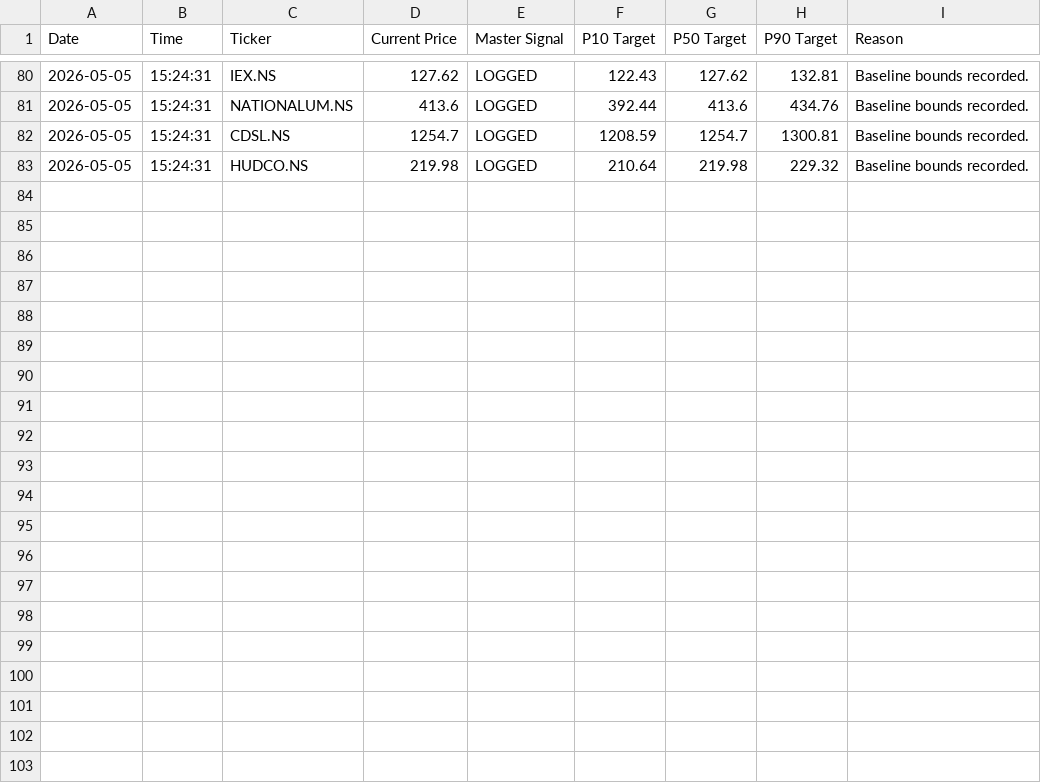
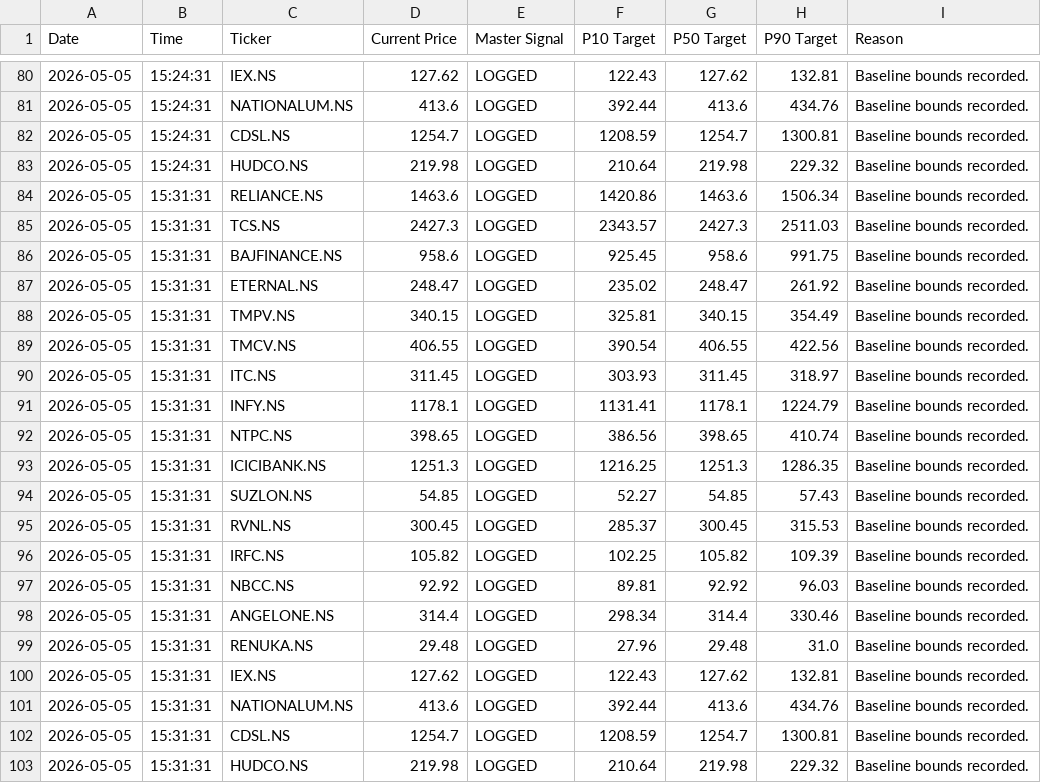
Before and after one commit to Midilesh0110/equisight_v4, a CSV file: equisight_v4_ledger.csv, drawn as a sheet; only a part is shown, gaps mark what is left out; the diff names each change by its address in the sheet, - before the commit and + after, or states it on an @@ line.

Commit message:
Auto-update V4 Ledger: Tue May  5 15:31:44 UTC 2026

```diff
--- a/equisight_v4_ledger.csv
+++ b/equisight_v4_ledger.csv
+row 84: 2026-05-05 | 15:31:31 | RELIANCE.NS | 1463.6 | LOGGED | 1420.86 | 1463.6 | 1506.34 | Baseline bounds recorded.
+row 85: 2026-05-05 | 15:31:31 | TCS.NS | 2427.3 | LOGGED | 2343.57 | 2427.3 | 2511.03 | Baseline bounds recorded.
+row 86: 2026-05-05 | 15:31:31 | BAJFINANCE.NS | 958.6 | LOGGED | 925.45 | 958.6 | 991.75 | Baseline bounds recorded.
+row 87: 2026-05-05 | 15:31:31 | ETERNAL.NS | 248.47 | LOGGED | 235.02 | 248.47 | 261.92 | Baseline bounds recorded.
+row 88: 2026-05-05 | 15:31:31 | TMPV.NS | 340.15 | LOGGED | 325.81 | 340.15 | 354.49 | Baseline bounds recorded.
+row 89: 2026-05-05 | 15:31:31 | TMCV.NS | 406.55 | LOGGED | 390.54 | 406.55 | 422.56 | Baseline bounds recorded.
+row 90: 2026-05-05 | 15:31:31 | ITC.NS | 311.45 | LOGGED | 303.93 | 311.45 | 318.97 | Baseline bounds recorded.
+row 91: 2026-05-05 | 15:31:31 | INFY.NS | 1178.1 | LOGGED | 1131.41 | 1178.1 | 1224.79 | Baseline bounds recorded.
+row 92: 2026-05-05 | 15:31:31 | NTPC.NS | 398.65 | LOGGED | 386.56 | 398.65 | 410.74 | Baseline bounds recorded.
+row 93: 2026-05-05 | 15:31:31 | ICICIBANK.NS | 1251.3 | LOGGED | 1216.25 | 1251.3 | 1286.35 | Baseline bounds recorded.
+row 94: 2026-05-05 | 15:31:31 | SUZLON.NS | 54.85 | LOGGED | 52.27 | 54.85 | 57.43 | Baseline bounds recorded.
+row 95: 2026-05-05 | 15:31:31 | RVNL.NS | 300.45 | LOGGED | 285.37 | 300.45 | 315.53 | Baseline bounds recorded.
+row 96: 2026-05-05 | 15:31:31 | IRFC.NS | 105.82 | LOGGED | 102.25 | 105.82 | 109.39 | Baseline bounds recorded.
+row 97: 2026-05-05 | 15:31:31 | NBCC.NS | 92.92 | LOGGED | 89.81 | 92.92 | 96.03 | Baseline bounds recorded.
+row 98: 2026-05-05 | 15:31:31 | ANGELONE.NS | 314.4 | LOGGED | 298.34 | 314.4 | 330.46 | Baseline bounds recorded.
+row 99: 2026-05-05 | 15:31:31 | RENUKA.NS | 29.48 | LOGGED | 27.96 | 29.48 | 31.0 | Baseline bounds recorded.
+row 100: 2026-05-05 | 15:31:31 | IEX.NS | 127.62 | LOGGED | 122.43 | 127.62 | 132.81 | Baseline bounds recorded.
+row 101: 2026-05-05 | 15:31:31 | NATIONALUM.NS | 413.6 | LOGGED | 392.44 | 413.6 | 434.76 | Baseline bounds recorded.
+row 102: 2026-05-05 | 15:31:31 | CDSL.NS | 1254.7 | LOGGED | 1208.59 | 1254.7 | 1300.81 | Baseline bounds recorded.
+row 103: 2026-05-05 | 15:31:31 | HUDCO.NS | 219.98 | LOGGED | 210.64 | 219.98 | 229.32 | Baseline bounds recorded.
```
